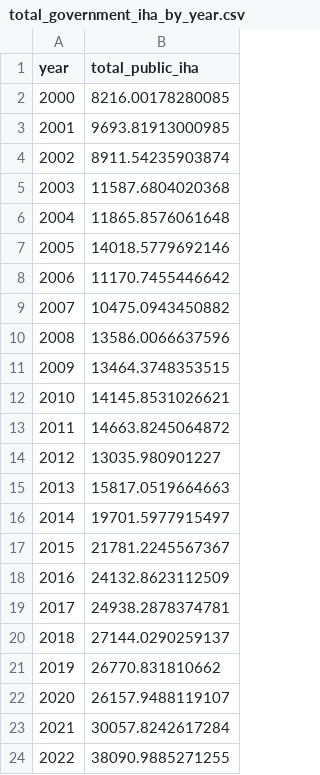
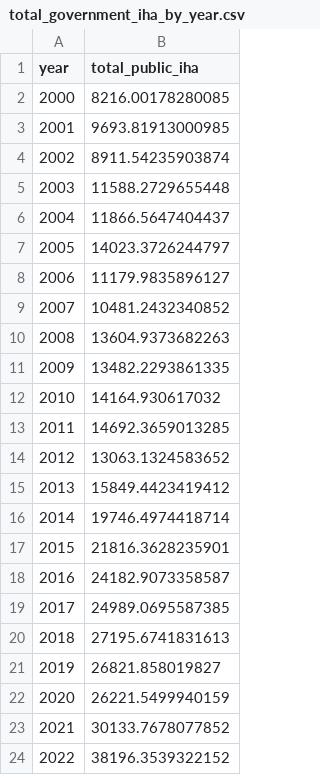
Before and after one commit to devinit/gha_automation, a CSV file: IHA/output/total_government_iha_by_year.csv, drawn as a sheet.

Commit message:
Revise total output based on remove EU

```diff
--- a/IHA/output/total_government_iha_by_year.csv
+++ b/IHA/output/total_government_iha_by_year.csv
@@ -4,21 +4,21 @@ year,total_public_iha
 2002,8911.54235903874
-2003,11587.6804020368
-2004,11865.8576061648
-2005,14018.5779692146
-2006,11170.7455446642
-2007,10475.0943450882
-2008,13586.0066637596
-2009,13464.3748353515
-2010,14145.8531026621
-2011,14663.8245064872
-2012,13035.980901227
-2013,15817.0519664663
-2014,19701.5977915497
-2015,21781.2245567367
-2016,24132.8623112509
-2017,24938.2878374781
-2018,27144.0290259137
-2019,26770.831810662
-2020,26157.9488119107
-2021,30057.8242617284
-2022,38090.9885271255
+2003,11588.2729655448
+2004,11866.5647404437
+2005,14023.3726244797
+2006,11179.9835896127
+2007,10481.2432340852
+2008,13604.9373682263
+2009,13482.2293861335
+2010,14164.930617032
+2011,14692.3659013285
+2012,13063.1324583652
+2013,15849.4423419412
+2014,19746.4974418714
+2015,21816.3628235901
+2016,24182.9073358587
+2017,24989.0695587385
+2018,27195.6741831613
+2019,26821.858019827
+2020,26221.5499940159
+2021,30133.7678077852
+2022,38196.3539322152
```
Also changed, not shown: 3 other files.
